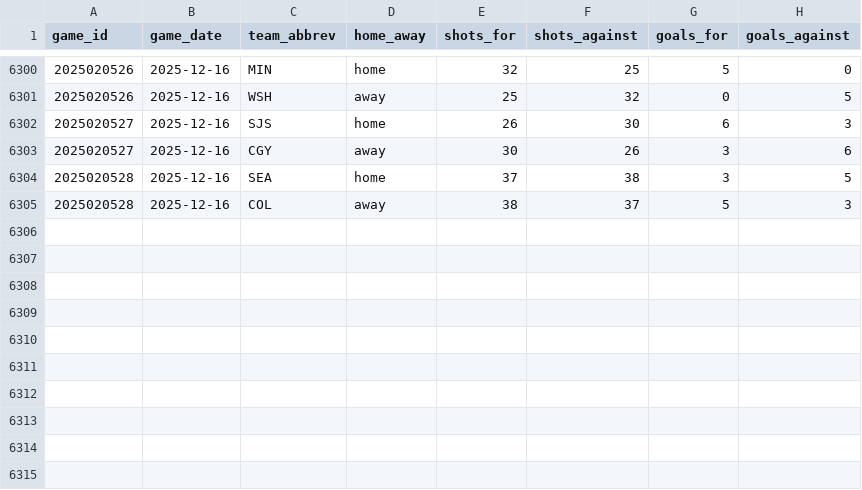
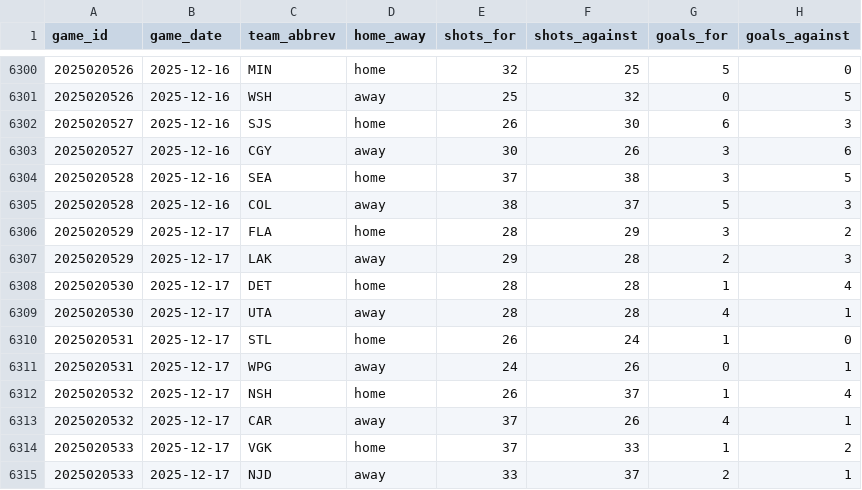
Before and after one commit to naustin1117/oddsAnalyzer, a CSV file: data/team_game_stats.csv, drawn as a sheet; only a part is shown, gaps mark what is left out.

```diff
--- a/data/team_game_stats.csv
+++ b/data/team_game_stats.csv
@@ -6305 +6305,11 @@ game_id,game_date,team_abbrev,home_away,shots_for,shots_against,goals_for,goals_
 2025020528,2025-12-16,COL,away,38,37,5,3
+2025020529,2025-12-17,FLA,home,28,29,3,2
+2025020529,2025-12-17,LAK,away,29,28,2,3
+2025020530,2025-12-17,DET,home,28,28,1,4
+2025020530,2025-12-17,UTA,away,28,28,4,1
+2025020531,2025-12-17,STL,home,26,24,1,0
+2025020531,2025-12-17,WPG,away,24,26,0,1
+2025020532,2025-12-17,NSH,home,26,37,1,4
+2025020532,2025-12-17,CAR,away,37,26,4,1
+2025020533,2025-12-17,VGK,home,37,33,1,2
+2025020533,2025-12-17,NJD,away,33,37,2,1
```
Also changed, not shown: 1 other file.
